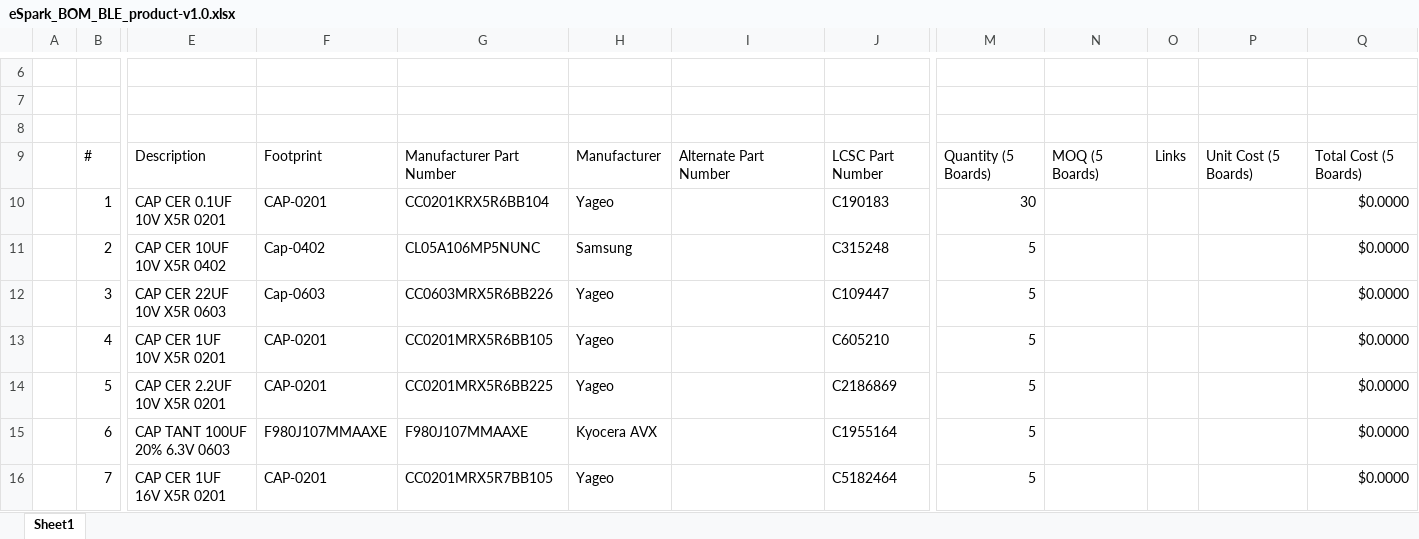
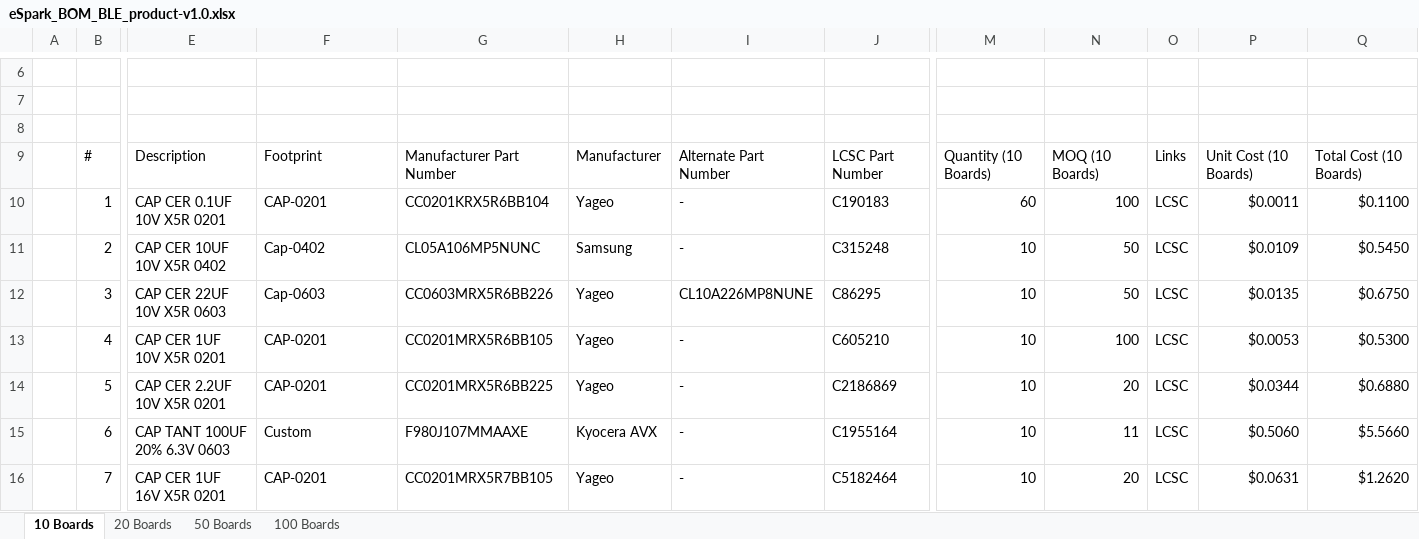
Before and after one commit to eSpark-Backup/raafat-bleproduct, an Excel workbook: Design Files/BLE_product-v1.0/BOM/eSpark_BOM_BLE_product-v1.0.xlsx, sheet 10 Boards, drawn as a sheet; only a part is shown, gaps mark what is left out; values as stored, in another font and other column widths than the file's, no cell formats; charts and pictures not drawn; the diff covers the shown part only; the diff names each change by its address in the sheet, - before the commit and + after, or states it on an @@ line.

```diff
--- a/Design Files/BLE_product-v1.0/BOM/eSpark_BOM_BLE_product-v1.0.xlsx (sheet 10 Boards)
+++ b/Design Files/BLE_product-v1.0/BOM/eSpark_BOM_BLE_product-v1.0.xlsx (sheet 10 Boards)
-sheet tab: Sheet1
+sheet tab: 10 Boards
+sheet tab: 20 Boards
+sheet tab: 50 Boards
+sheet tab: 100 Boards
-M9: Quantity (5 Boards)
+M9: Quantity (10 Boards)
-N9: MOQ (5 Boards)
+N9: MOQ (10 Boards)
-P9: Unit Cost (5 Boards)
+P9: Unit Cost (10 Boards)
-Q9: Total Cost (5 Boards)
+Q9: Total Cost (10 Boards)
-I10:I11: (empty)
+I10:I11: -
-M10: 30
+M10: 60
-N10: (empty)
+N10: 100
-O10:O16: (empty)
+O10:O16: LCSC
-P10: (empty)
+P10: $0.0011
-Q10: $0.0000
+Q10: $0.1100
-M11:M16: 5
+M11:M16: 10
-N11:N12: (empty)
+N11:N12: 50
-P11: (empty)
+P11: $0.0109
-Q11: $0.0000
+Q11: $0.5450
-I12: (empty)
+I12: CL10A226MP8NUNE
-J12: C109447
+J12: C86295
-P12: (empty)
+P12: $0.0135
-Q12: $0.0000
+Q12: $0.6750
-I13:I16: (empty)
+I13:I16: -
-N13: (empty)
+N13: 100
-P13: (empty)
+P13: $0.0053
-Q13: $0.0000
+Q13: $0.5300
-N14: (empty)
+N14: 20
-P14: (empty)
+P14: $0.0344
-Q14: $0.0000
+Q14: $0.6880
-F15: F980J107MMAAXE
+F15: Custom
-N15: (empty)
+N15: 11
-P15: (empty)
+P15: $0.5060
-Q15: $0.0000
+Q15: $5.5660
-N16: (empty)
+N16: 20
-P16: (empty)
+P16: $0.0631
-Q16: $0.0000
+Q16: $1.2620
```
Also changed, not shown: 131 edited cells elsewhere in this sheet, cell formats, charts or pictures.
